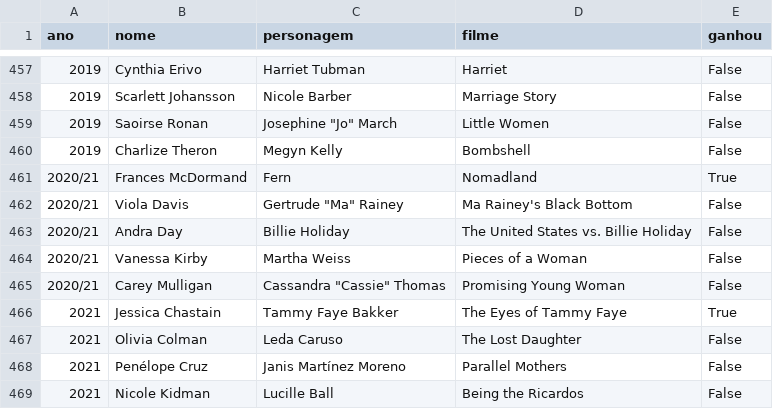
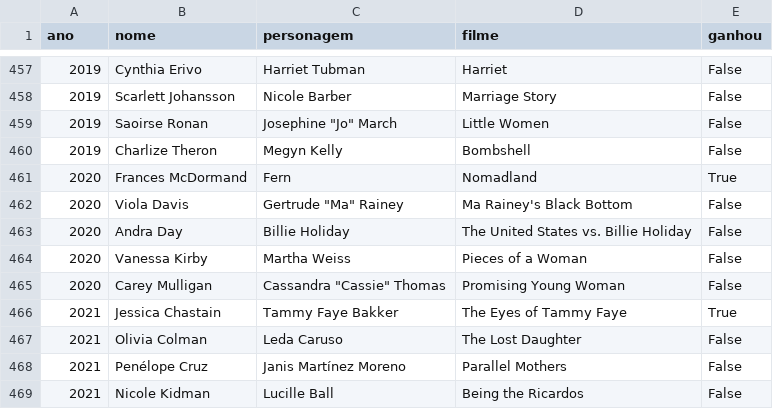
Before and after one commit to JamboTechUFPB/oscar-prediction, a CSV file: data/original/oscar.csv, drawn as a sheet; only a part is shown, gaps mark what is left out.

Commit message:
arrumando datas do issue #2

```diff
--- a/data/original/oscar.csv
+++ b/data/original/oscar.csv
@@ -460,7 +460,7 @@ ano,nome,personagem,filme,ganhou
 2019,Charlize Theron,Megyn Kelly,Bombshell,False
-2020/21,Frances McDormand,Fern,Nomadland,True
-2020/21,Viola Davis,"Gertrude ""Ma"" Rainey",Ma Rainey's Black Bottom,False
-2020/21,Andra Day,Billie Holiday,The United States vs. Billie Holiday,False
-2020/21,Vanessa Kirby,Martha Weiss,Pieces of a Woman,False
-2020/21,Carey Mulligan,"Cassandra ""Cassie"" Thomas",Promising Young Woman,False
+2020,Frances McDormand,Fern,Nomadland,True
+2020,Viola Davis,"Gertrude ""Ma"" Rainey",Ma Rainey's Black Bottom,False
+2020,Andra Day,Billie Holiday,The United States vs. Billie Holiday,False
+2020,Vanessa Kirby,Martha Weiss,Pieces of a Woman,False
+2020,Carey Mulligan,"Cassandra ""Cassie"" Thomas",Promising Young Woman,False
 2021,Jessica Chastain,Tammy Faye Bakker,The Eyes of Tammy Faye,True
```
Also changed, not shown: 2 other files.
